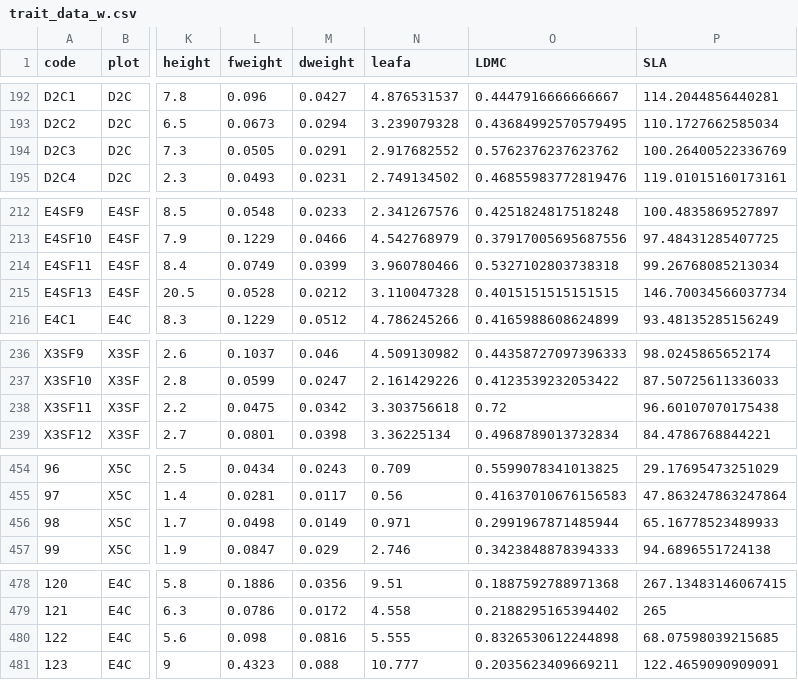
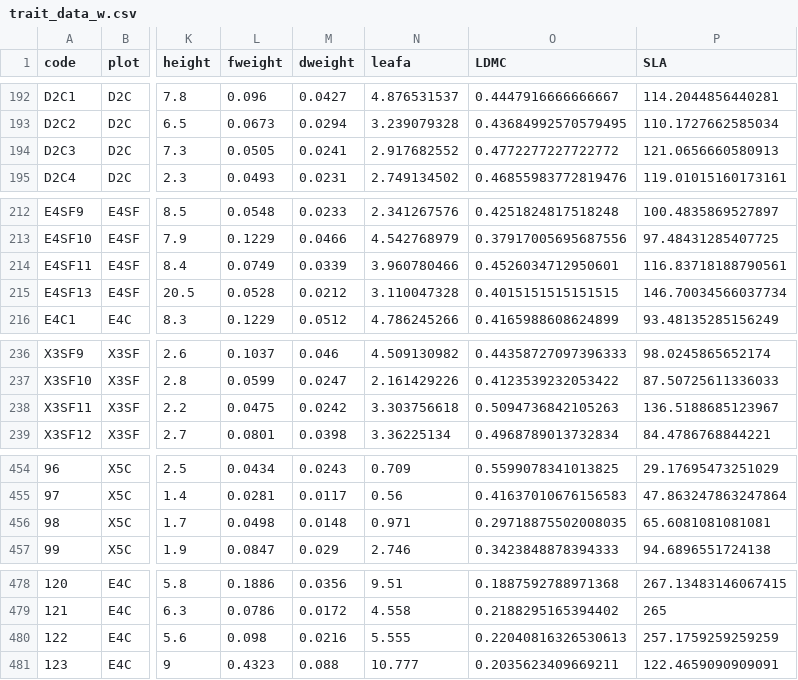
Before and after one commit to lHagenberg/snowfence_traits, a CSV file: 2_data/2_clean_data/trait_data_w.csv, drawn as a sheet; only a part is shown, gaps mark what is left out; the diff covers the shown part only; the diff names each change by its address in the sheet, - before the commit and + after, or states it on an @@ line.

```diff
--- a/2_data/2_clean_data/trait_data_w.csv
+++ b/2_data/2_clean_data/trait_data_w.csv
-M194 (dweight): 0.0291
+M194 (dweight): 0.0241
-O194 (LDMC): 0.5762376237623762
+O194 (LDMC): 0.4772277227722772
-P194 (SLA): 100.26400522336769
+P194 (SLA): 121.0656660580913
-M214 (dweight): 0.0399
+M214 (dweight): 0.0339
-O214 (LDMC): 0.5327102803738318
+O214 (LDMC): 0.4526034712950601
-P214 (SLA): 99.26768085213034
+P214 (SLA): 116.83718188790561
-M238 (dweight): 0.0342
+M238 (dweight): 0.0242
-O238 (LDMC): 0.72
+O238 (LDMC): 0.5094736842105263
-P238 (SLA): 96.60107070175438
+P238 (SLA): 136.5188685123967
-M456 (dweight): 0.0149
+M456 (dweight): 0.0148
-O456 (LDMC): 0.2991967871485944
+O456 (LDMC): 0.29718875502008035
-P456 (SLA): 65.16778523489933
+P456 (SLA): 65.6081081081081
-M480 (dweight): 0.0816
+M480 (dweight): 0.0216
-O480 (LDMC): 0.8326530612244898
+O480 (LDMC): 0.22040816326530613
-P480 (SLA): 68.07598039215685
+P480 (SLA): 257.1759259259259
```
Also changed, not shown: 51 edited cells elsewhere in this file, 2_data/1_raw_data/snowfence_traits/sf_leaf_chem.csv, 2_data/1_raw_data/snowfence_traits/sf_plant_trait_data_2024_v1.csv, 44 other files.
